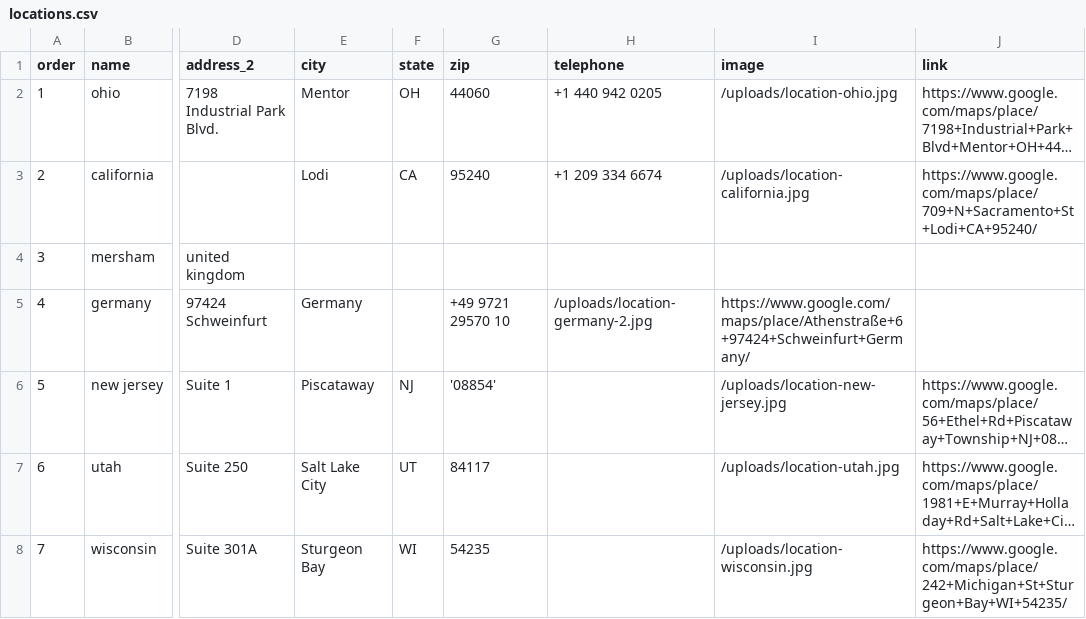
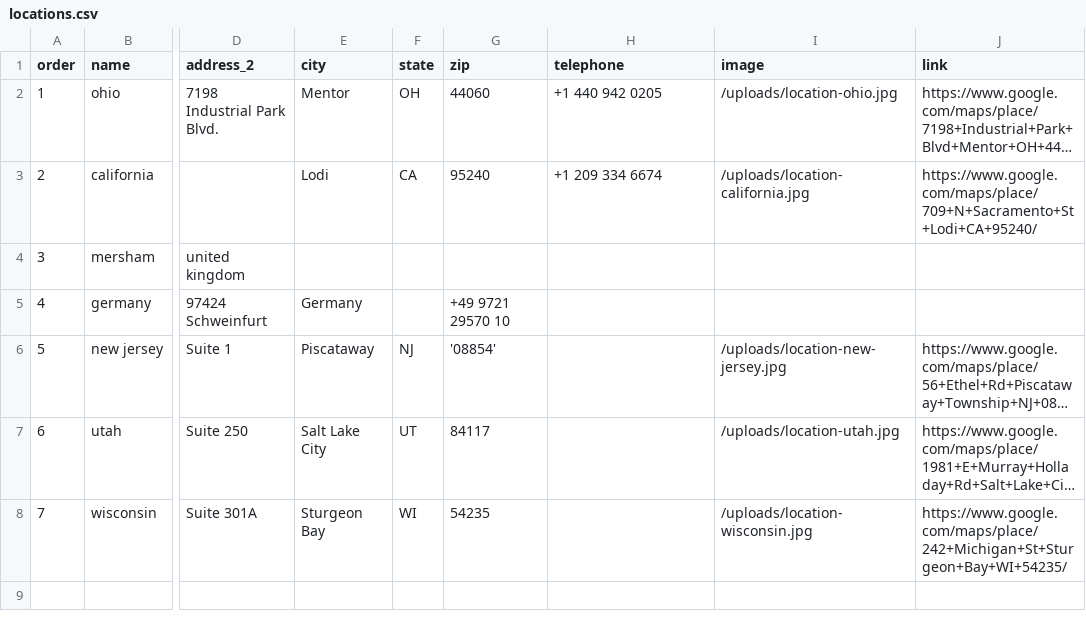
Before and after one commit to Merritt-Woodwork/merrittwoodwork.com, a CSV file: src/_data/de/locations.csv, drawn as a sheet; only a part is shown, gaps mark what is left out; long unchanged cells end in …; the diff names each change by its address in the sheet, - before the commit and + after, or states it on an @@ line.

Commit message:
Updated 'src/_data/de/locations.csv' via CloudCannon

```diff
--- a/src/_data/de/locations.csv
+++ b/src/_data/de/locations.csv
-H5 (telephone): /uploads/location-germany-2.jpg
+H5 (telephone): (empty)
-I5 (image): https://www.google.com/maps/place/Athenstraße+6+97424+Schweinfurt+Germany/
+I5 (image): (empty)
```
